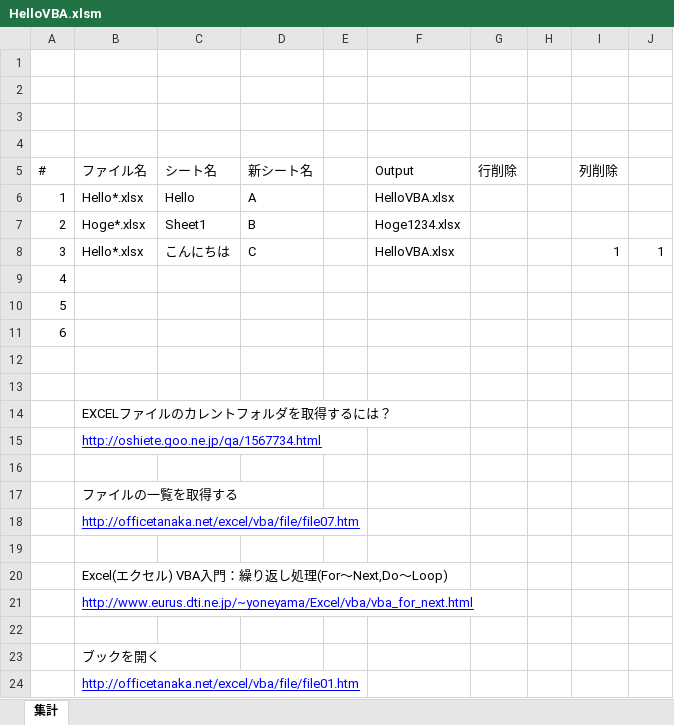
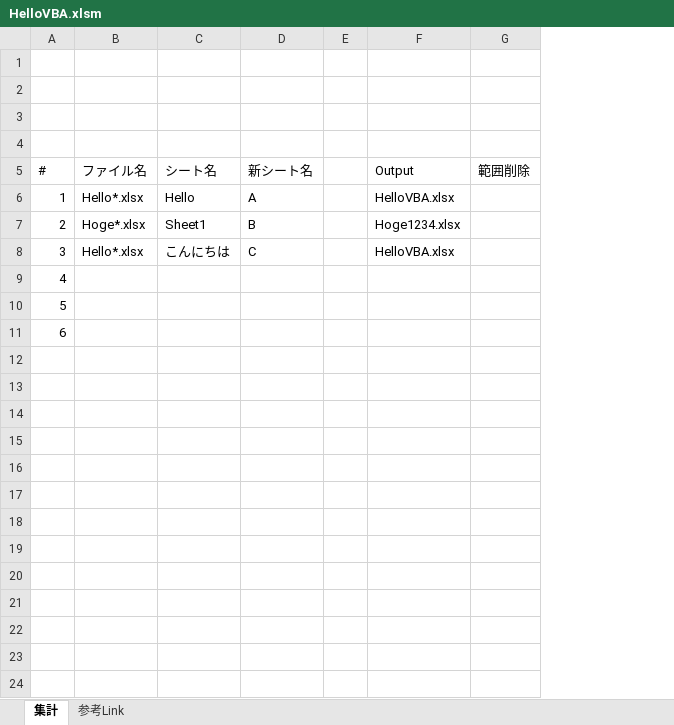
Before and after one commit to tkhr-ssk/rubymemo, an Excel workbook: Excel/HelloVBA.xlsm, sheet 集計, drawn as a sheet; only a part is shown; values as stored, in another font and other column widths than the file's, no borders; charts and pictures not drawn; removed rows and columns are numbered as before the commit, all else as after; the diff covers the shown part only; the diff names each change by its address in the sheet, - before the commit and + after, or states it on an @@ line.

Commit message:
update excel vba sample

```diff
--- a/Excel/HelloVBA.xlsm (sheet 集計)
+++ b/Excel/HelloVBA.xlsm (sheet 集計)
+sheet tab: 参考Link
-column G (行削除), empty
-column H, empty
-column I (列削除), row 8: 1
-column J, row 8: 1
+column G (範囲削除), empty
-row 12: (empty)
-row 13: (empty)
-row 14:  | EXCELファイルのカレントフォルダを取得するには？
-row 15:  | http://oshiete.goo.ne.jp/qa/1567734.html
-row 16: (empty)
-row 17:  | ファイルの一覧を取得する
-row 18:  | http://officetanaka.net/excel/vba/file/file07.htm
-row 19: (empty)
-row 20:  | Excel(エクセル) VBA入門：繰り返し処理(For～Next,Do～Loop)
-row 21:  | http://www.eurus.dti.ne.jp/~yoneyama/Excel/vba/vba_for_next.html
-row 22: (empty)
-row 23:  | ブックを開く
-row 24:  | http://officetanaka.net/excel/vba/file/file01.htm
```
Also changed, not shown: 12 removed rows elsewhere in this sheet, charts or pictures.
